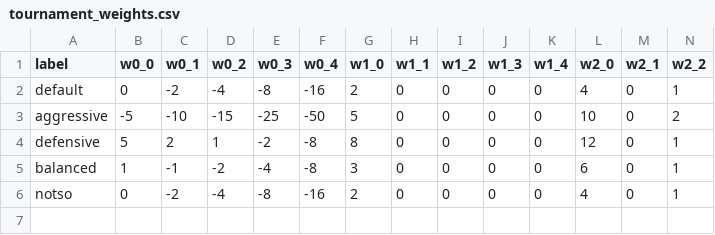
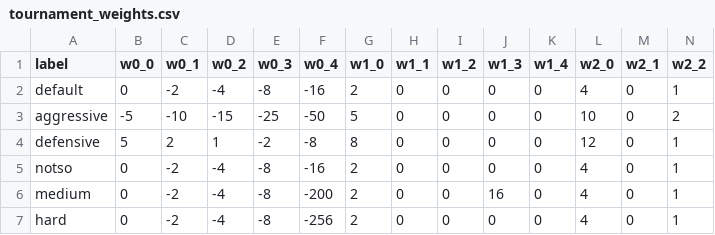
Before and after one commit to popadich/TicTacTocToe-Engine, a CSV file: tournament_weights.csv, drawn as a sheet; only a part is shown; removed rows and columns are numbered as before the commit, all else as after; rows hold the shown columns only; the diff names each change by its address in the sheet, - before the commit and + after, or states it on an @@ line.

Commit message:
Add tournament result documentation, and fix a bug with weight matrix assignment.

```diff
--- a/tournament_weights.csv
+++ b/tournament_weights.csv
-row 5: balanced | 1 | -1 | -2 | -4 | -8 | 3 | 0 | 0 | 0 | 0 | 6 | 0 | 1
+row 6: medium | 0 | -2 | -4 | -8 | -200 | 2 | 0 | 0 | 16 | 0 | 4 | 0 | 1
+row 7: hard | 0 | -2 | -4 | -8 | -256 | 2 | 0 | 0 | 0 | 0 | 4 | 0 | 1
```
Also changed, not shown: 9 other files.
